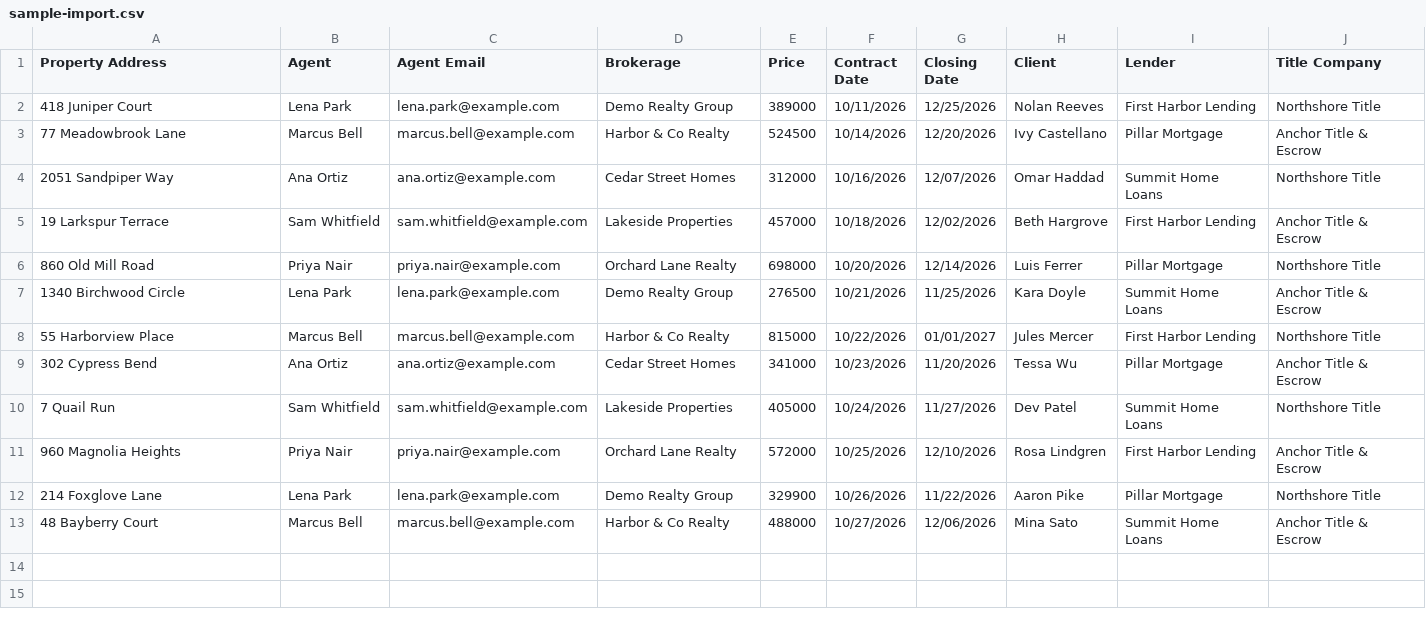
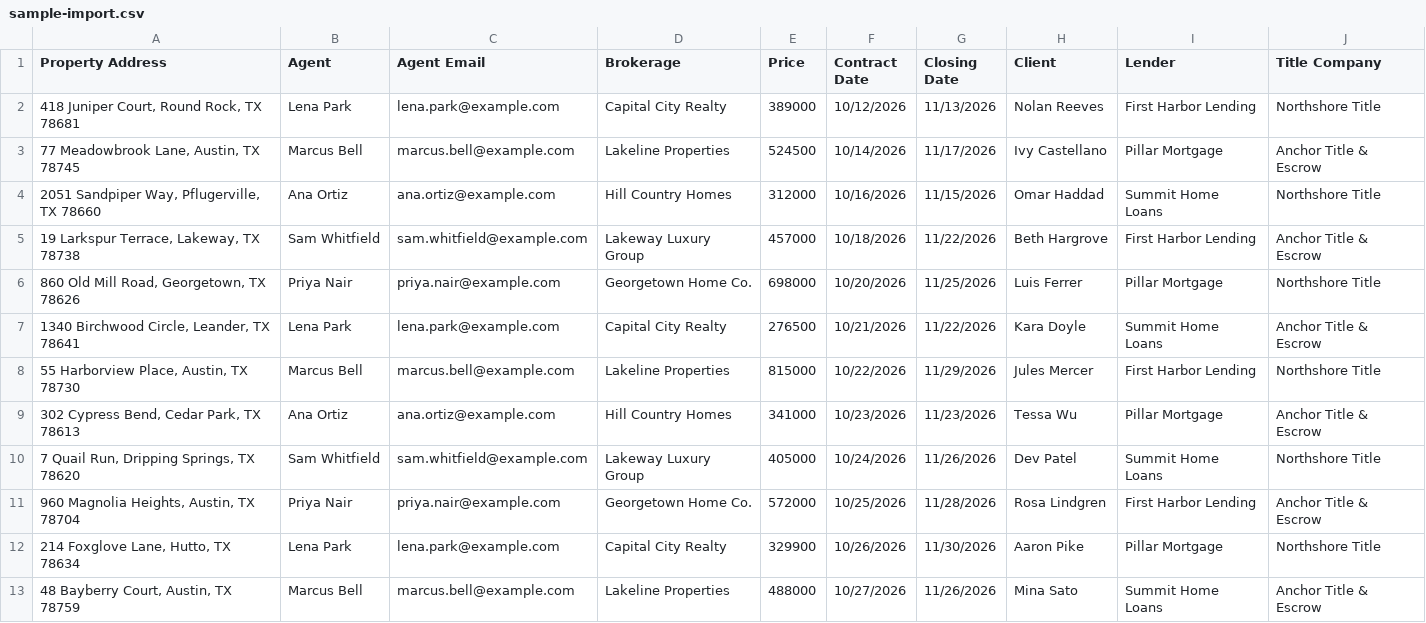
Before and after one commit to abdiazizaabdalla-hash/Keystone, a CSV file: sample-import.csv, drawn as a sheet.

```diff
--- a/sample-import.csv
+++ b/sample-import.csv
@@ -1,13 +1,13 @@
 Property Address,Agent,Agent Email,Brokerage,Price,Contract Date,Closing Date,Client,Lender,Title Company
-"418 Juniper Court",Lena Park,lena.park@example.com,Demo Realty Group,389000,10/11/2026,12/25/2026,Nolan Reeves,First Harbor Lending,Northshore Title
-"77 Meadowbrook Lane",Marcus Bell,marcus.bell@example.com,Harbor & Co Realty,524500,10/14/2026,12/20/2026,Ivy Castellano,Pillar Mortgage,Anchor Title & Escrow
-"2051 Sandpiper Way",Ana Ortiz,ana.ortiz@example.com,Cedar Street Homes,312000,10/16/2026,12/07/2026,Omar Haddad,Summit Home Loans,Northshore Title
-"19 Larkspur Terrace",Sam Whitfield,sam.whitfield@example.com,Lakeside Properties,457000,10/18/2026,12/02/2026,Beth Hargrove,First Harbor Lending,Anchor Title & Escrow
-"860 Old Mill Road",Priya Nair,priya.nair@example.com,Orchard Lane Realty,698000,10/20/2026,12/14/2026,Luis Ferrer,Pillar Mortgage,Northshore Title
-"1340 Birchwood Circle",Lena Park,lena.park@example.com,Demo Realty Group,276500,10/21/2026,11/25/2026,Kara Doyle,Summit Home Loans,Anchor Title & Escrow
-"55 Harborview Place",Marcus Bell,marcus.bell@example.com,Harbor & Co Realty,815000,10/22/2026,01/01/2027,Jules Mercer,First Harbor Lending,Northshore Title
-"302 Cypress Bend",Ana Ortiz,ana.ortiz@example.com,Cedar Street Homes,341000,10/23/2026,11/20/2026,Tessa Wu,Pillar Mortgage,Anchor Title & Escrow
-"7 Quail Run",Sam Whitfield,sam.whitfield@example.com,Lakeside Properties,405000,10/24/2026,11/27/2026,Dev Patel,Summit Home Loans,Northshore Title
-"960 Magnolia Heights",Priya Nair,priya.nair@example.com,Orchard Lane Realty,572000,10/25/2026,12/10/2026,Rosa Lindgren,First Harbor Lending,Anchor Title & Escrow
-"214 Foxglove Lane",Lena Park,lena.park@example.com,Demo Realty Group,329900,10/26/2026,11/22/2026,Aaron Pike,Pillar Mortgage,Northshore Title
-"48 Bayberry Court",Marcus Bell,marcus.bell@example.com,Harbor & Co Realty,488000,10/27/2026,12/06/2026,Mina Sato,Summit Home Loans,Anchor Title & Escrow
+"418 Juniper Court, Round Rock, TX 78681",Lena Park,lena.park@example.com,Capital City Realty,389000,10/12/2026,11/13/2026,Nolan Reeves,First Harbor Lending,Northshore Title
+"77 Meadowbrook Lane, Austin, TX 78745",Marcus Bell,marcus.bell@example.com,Lakeline Properties,524500,10/14/2026,11/17/2026,Ivy Castellano,Pillar Mortgage,Anchor Title & Escrow
+"2051 Sandpiper Way, Pflugerville, TX 78660",Ana Ortiz,ana.ortiz@example.com,Hill Country Homes,312000,10/16/2026,11/15/2026,Omar Haddad,Summit Home Loans,Northshore Title
+"19 Larkspur Terrace, Lakeway, TX 78738",Sam Whitfield,sam.whitfield@example.com,Lakeway Luxury Group,457000,10/18/2026,11/22/2026,Beth Hargrove,First Harbor Lending,Anchor Title & Escrow
+"860 Old Mill Road, Georgetown, TX 78626",Priya Nair,priya.nair@example.com,Georgetown Home Co.,698000,10/20/2026,11/25/2026,Luis Ferrer,Pillar Mortgage,Northshore Title
+"1340 Birchwood Circle, Leander, TX 78641",Lena Park,lena.park@example.com,Capital City Realty,276500,10/21/2026,11/22/2026,Kara Doyle,Summit Home Loans,Anchor Title & Escrow
+"55 Harborview Place, Austin, TX 78730",Marcus Bell,marcus.bell@example.com,Lakeline Properties,815000,10/22/2026,11/29/2026,Jules Mercer,First Harbor Lending,Northshore Title
+"302 Cypress Bend, Cedar Park, TX 78613",Ana Ortiz,ana.ortiz@example.com,Hill Country Homes,341000,10/23/2026,11/23/2026,Tessa Wu,Pillar Mortgage,Anchor Title & Escrow
+"7 Quail Run, Dripping Springs, TX 78620",Sam Whitfield,sam.whitfield@example.com,Lakeway Luxury Group,405000,10/24/2026,11/26/2026,Dev Patel,Summit Home Loans,Northshore Title
+"960 Magnolia Heights, Austin, TX 78704",Priya Nair,priya.nair@example.com,Georgetown Home Co.,572000,10/25/2026,11/28/2026,Rosa Lindgren,First Harbor Lending,Anchor Title & Escrow
+"214 Foxglove Lane, Hutto, TX 78634",Lena Park,lena.park@example.com,Capital City Realty,329900,10/26/2026,11/30/2026,Aaron Pike,Pillar Mortgage,Northshore Title
+"48 Bayberry Court, Austin, TX 78759",Marcus Bell,marcus.bell@example.com,Lakeline Properties,488000,10/27/2026,11/26/2026,Mina Sato,Summit Home Loans,Anchor Title & Escrow
```
Also changed, not shown: 2 other files.
